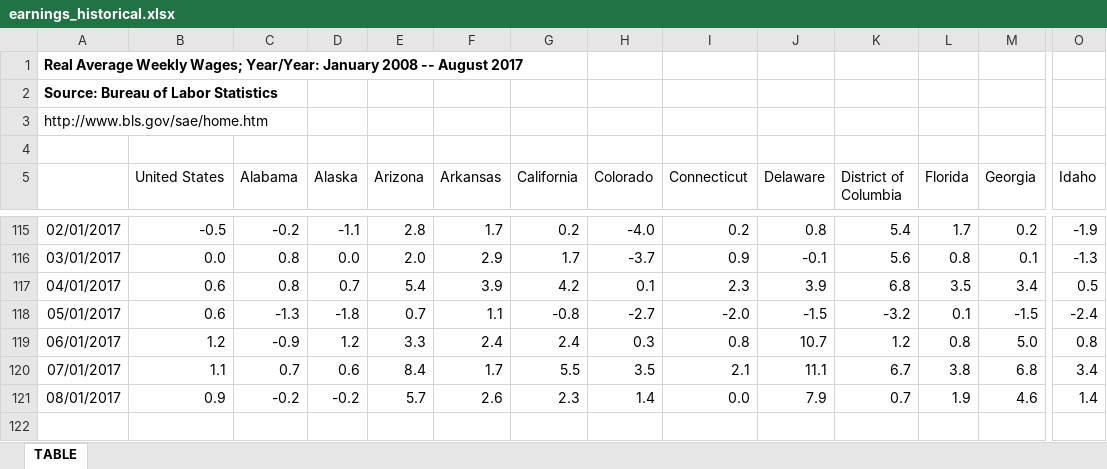
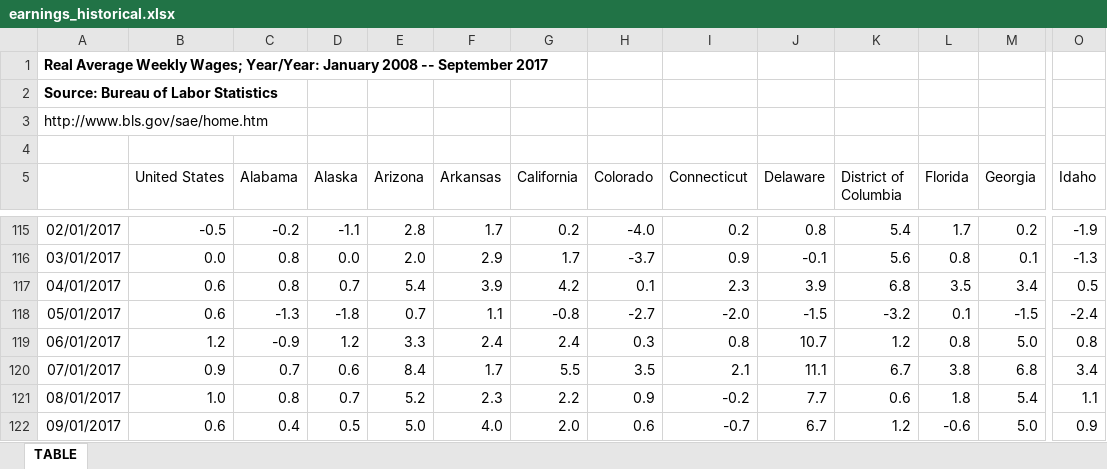
Before and after one commit to UrbanInstitute/state-economic-monitor, an Excel workbook: data/historical/source/earnings_historical.xlsx, sheet TABLE, drawn as a sheet; only a part is shown, gaps mark what is left out; values as stored, in another font and other column widths than the file's, no borders; rows hold the shown columns only; the diff covers the shown part only; the diff names each change by its address in the sheet, - before the commit and + after, or states it on an @@ line.

Commit message:
update historical data

```diff
--- a/data/historical/source/earnings_historical.xlsx (sheet TABLE)
+++ b/data/historical/source/earnings_historical.xlsx (sheet TABLE)
-A1: …2008 -- August 2017
+A1: …2008 -- September 2017
-B120 (United States): 1.1
+B120 (United States): 0.9
-B121 (United States): 0.9
+B121 (United States): 1.0
-C121 (Alabama): -0.2
+C121 (Alabama): 0.8
-D121 (Alaska): -0.2
+D121 (Alaska): 0.7
-E121 (Arizona): 5.7
+E121 (Arizona): 5.2
-F121 (Arkansas): 2.6
+F121 (Arkansas): 2.3
-G121 (California): 2.3
+G121 (California): 2.2
-H121 (Colorado): 1.4
+H121 (Colorado): 0.9
-I121 (Connecticut): 0.0
+I121 (Connecticut): -0.2
-J121 (Delaware): 7.9
+J121 (Delaware): 7.7
-K121 (District of Columbia): 0.7
+K121 (District of Columbia): 0.6
-L121 (Florida): 1.9
+L121 (Florida): 1.8
-M121 (Georgia): 4.6
+M121 (Georgia): 5.4
-O121 (Idaho): 1.4
+O121 (Idaho): 1.1
+row 122: 09/01/2017 | 0.6 | 0.4 | 0.5 | 5.0 | 4.0 | 2.0 | 0.6 | -0.7 | 6.7 | 1.2 | -0.6 | 5.0 | 0.9
```
Also changed, not shown: 32 edited cells elsewhere in this sheet, data/historical/source/gov_employment_historical.xlsx, data/historical/source/unemployment_historical.xlsx, 33 other files.
